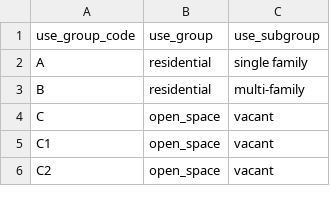
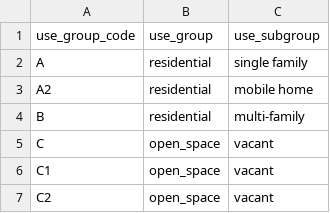
Before and after one commit to chrnolte/openplaces, a CSV file: src/openplaces/recipes/US/TX/ARA/_all/property/aransascad/2026/US-TX-ARA_property-aransascad-2026_use-group-code-remap.csv, drawn as a sheet; only a part is shown; the diff names each change by its address in the sheet, - before the commit and + after, or states it on an @@ line.

```diff
--- a/src/openplaces/recipes/US/TX/ARA/_all/property/aransascad/2026/US-TX-ARA_property-aransascad-2026_use-group-code-remap.csv
+++ b/src/openplaces/recipes/US/TX/ARA/_all/property/aransascad/2026/US-TX-ARA_property-aransascad-2026_use-group-code-remap.csv
+row 3: A2 | residential | mobile home
```
Also changed, not shown: src/openplaces/recipes/US/TX/ELP/_all/property/elpasocad/2026/US-TX-ELP_property-elpasocad-2026_use-group-code-remap.csv, src/openplaces/recipes/US/TX/FOB/_all/parcel/fbcad/2026/US-TX-FOB_parcel-fbcad-2026_use-group-code-remap.csv, 16 other files.
